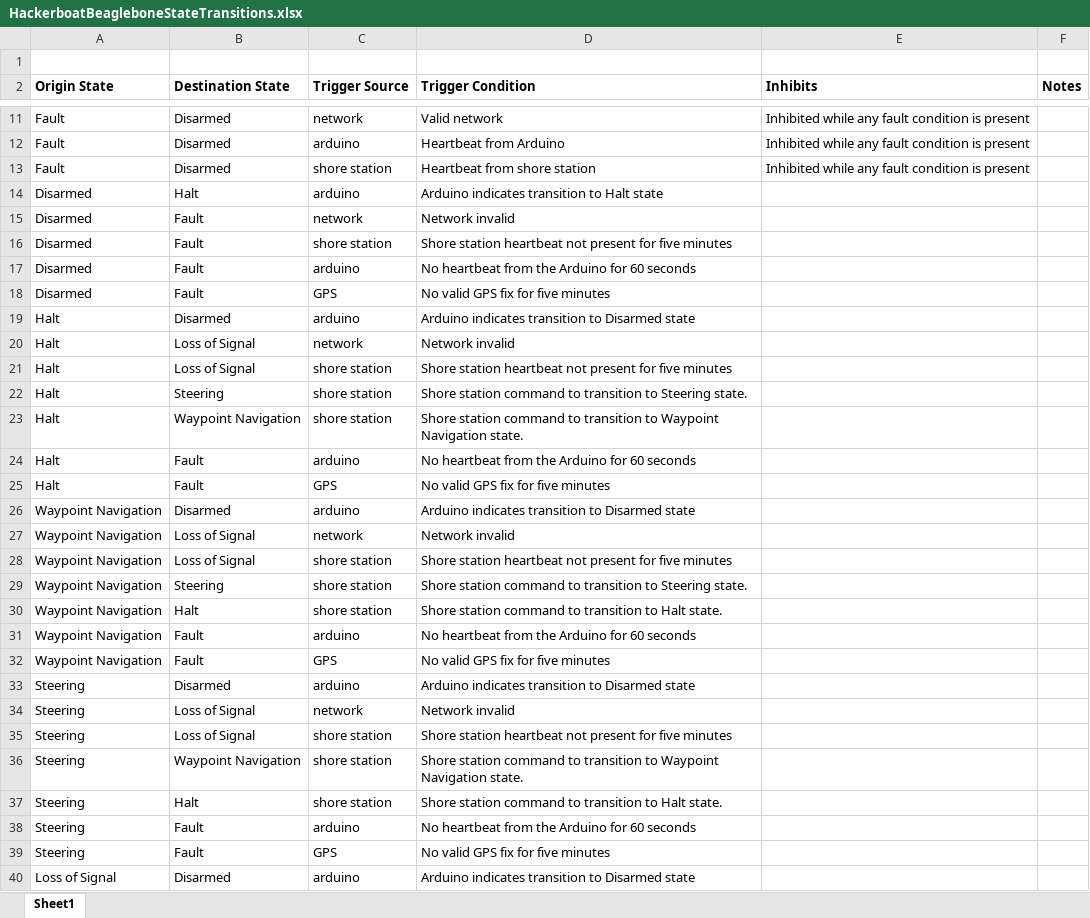
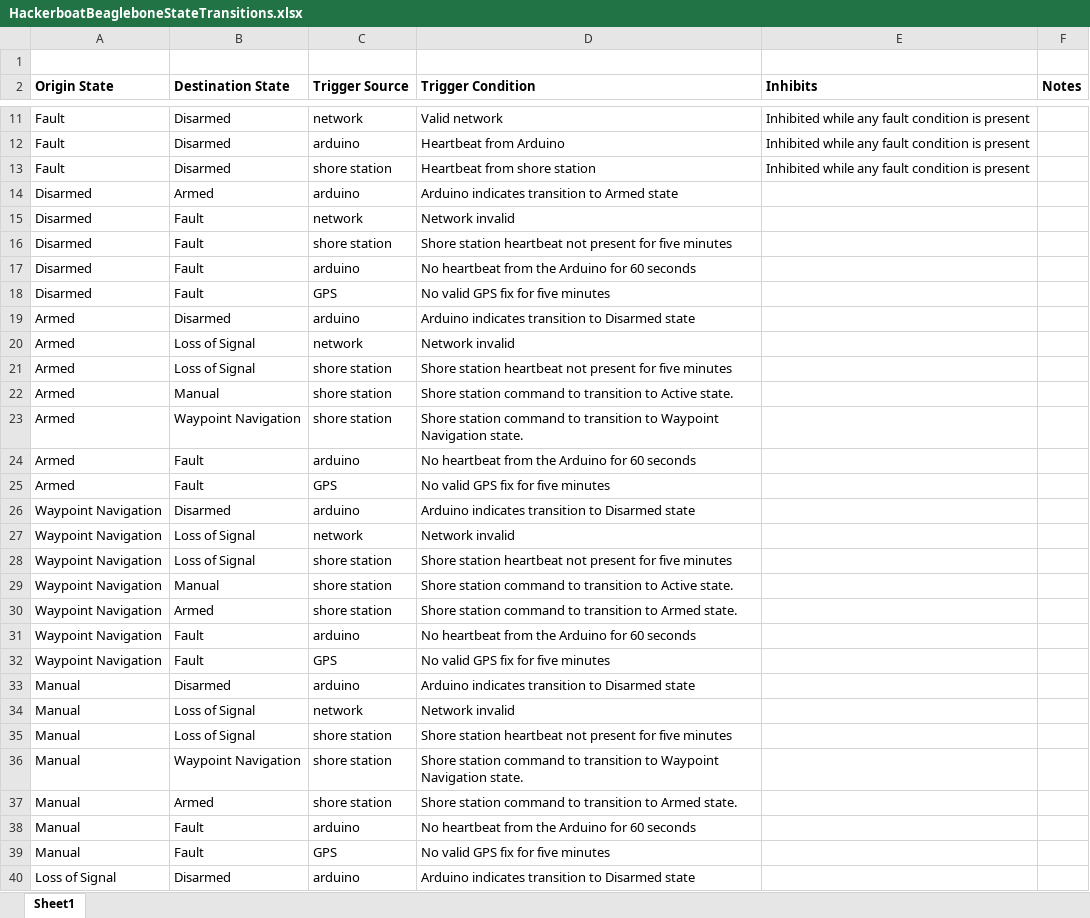
Before and after one commit to goopypanther/hackerboat, an Excel workbook: doc/systems/HackerboatBeagleboneStateTransitions.xlsx, sheet Sheet1, drawn as a sheet; only a part is shown, gaps mark what is left out; values as stored, in another font and other column widths than the file's, no borders; removed rows and columns are numbered as before the commit, all else as after; the diff covers the shown part only; the diff names each change by its address in the sheet, - before the commit and + after, or states it on an @@ line.

```diff
--- a/doc/systems/HackerboatBeagleboneStateTransitions.xlsx (sheet Sheet1)
+++ b/doc/systems/HackerboatBeagleboneStateTransitions.xlsx (sheet Sheet1)
-B14 (Destination State): Halt
+B14 (Destination State): Armed
-D14 (Trigger Condition): Arduino indicates transition to Halt state
+D14 (Trigger Condition): Arduino indicates transition to Armed state
-A19:A21 (Origin State): Halt
+A19:A21 (Origin State): Armed
-row 22: Halt | Steering | shore station | Shore station command to transition to Steering state.
+row 22: Armed | Manual | shore station | Shore station command to transition to Active state.
-A23:A25 (Origin State): Halt
+A23:A25 (Origin State): Armed
-B29 (Destination State): Steering
+B29 (Destination State): Manual
-D29 (Trigger Condition): …transition to Steering state.
+D29 (Trigger Condition): …transition to Active state.
-B30 (Destination State): Halt
+B30 (Destination State): Armed
-D30 (Trigger Condition): …transition to Halt state.
+D30 (Trigger Condition): …transition to Armed state.
-A33:A36 (Origin State): Steering
+A33:A36 (Origin State): Manual
-row 37: Steering | Halt | shore station | Shore station command to transition to Halt state.
+row 37: Manual | Armed | shore station | Shore station command to transition to Armed state.
-A38:A39 (Origin State): Steering
+A38:A39 (Origin State): Manual
```
Also changed, not shown: 5 edited cells elsewhere in this sheet, doc/systems/HackerboatArduinoStateTransitions.xlsx, 4 other files.
